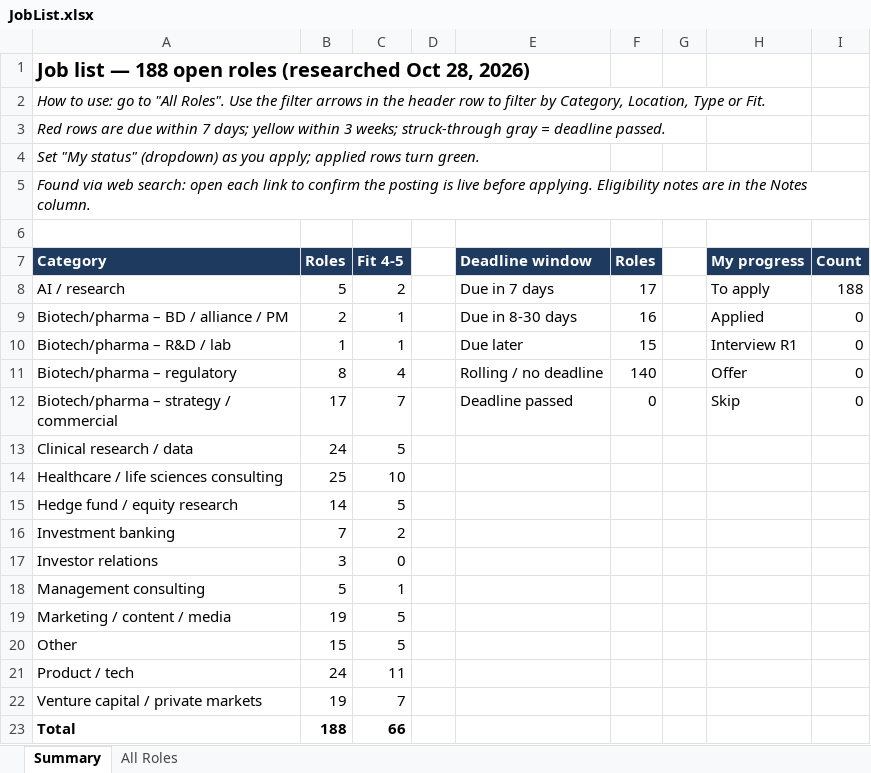
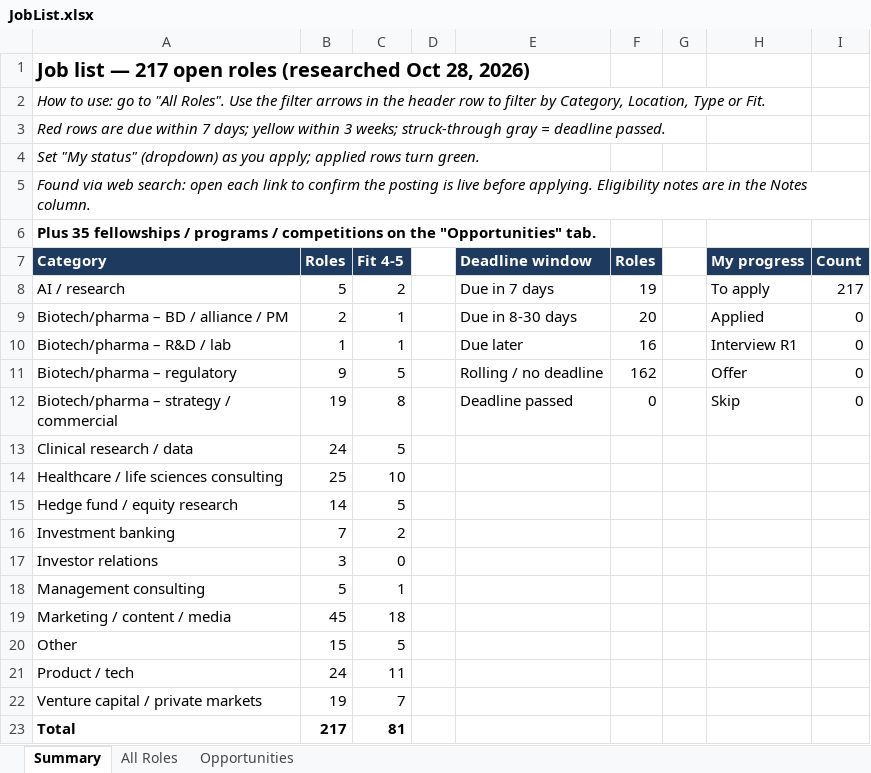
Before and after one commit to jean-biotech/job-tracker, an Excel workbook: dist/JobList.xlsx, sheet Summary, drawn as a sheet; values as stored, in another font and other column widths than the file's, no borders; the diff names each change by its address in the sheet, - before the commit and + after, or states it on an @@ line.

```diff
--- a/dist/JobList.xlsx (sheet Summary)
+++ b/dist/JobList.xlsx (sheet Summary)
+sheet tab: Opportunities
-A1 (Category): …list — 188 open roles…
+A1 (Category): …list — 217 open roles…
-A6 (Category): (empty)
+A6 (Category): Plus 35 fellowships / programs / competitions on the "Opportunities" tab.
-F8 (Roles): 17
+F8 (Roles): 19
-I8 (Count): 188
+I8 (Count): 217
-F9 (Roles): 16
+F9 (Roles): 20
-F10 (Roles): 15
+F10 (Roles): 16
-B11 (Roles): 8
+B11 (Roles): 9
-C11 (Fit 4-5): 4
+C11 (Fit 4-5): 5
-F11 (Roles): 140
+F11 (Roles): 162
-B12 (Roles): 17
+B12 (Roles): 19
-C12 (Fit 4-5): 7
+C12 (Fit 4-5): 8
-B19 (Roles): 19
+B19 (Roles): 45
-C19 (Fit 4-5): 5
+C19 (Fit 4-5): 18
-B23 (Roles): 188
+B23 (Roles): 217
-C23 (Fit 4-5): 66
+C23 (Fit 4-5): 81
```
Also changed, not shown: sheet All Roles, formulas that keep their value, charts or pictures, 3 other files.
